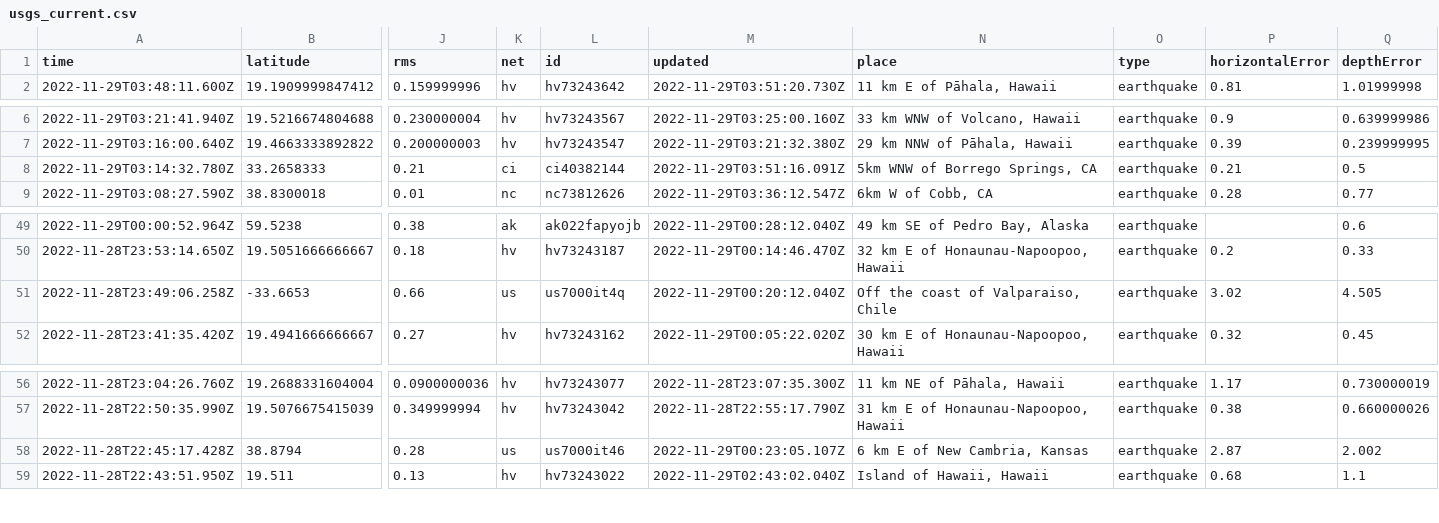
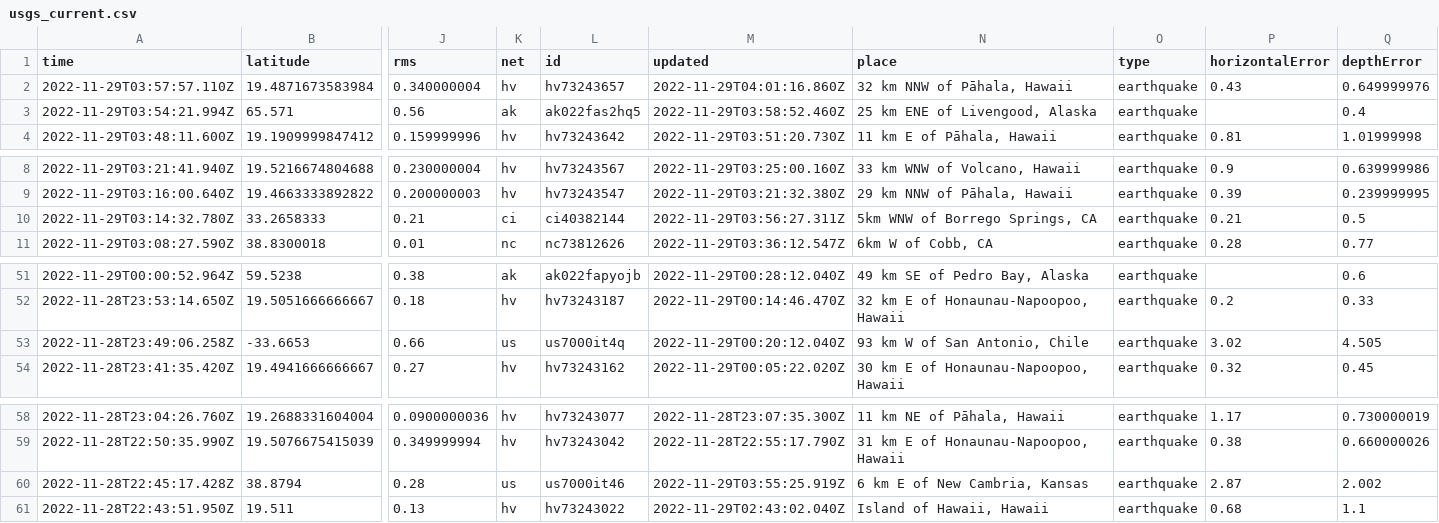
Before and after one commit to marypasciak/nicar-2022-github-actions, a CSV file: usgs_current.csv, drawn as a sheet; only a part is shown, gaps mark what is left out; addresses are those after the commit; rows hold the shown columns only; the diff names each change by its address in the sheet, - before the commit and + after, or states it on an @@ line.

```diff
--- a/usgs_current.csv
+++ b/usgs_current.csv
+row 2: 2022-11-29T03:57:57.110Z | 19.4871673583984 | 0.340000004 | hv | hv73243657 | 2022-11-29T04:01:16.860Z | 32 km NNW of Pāhala, Hawaii | earthquake | 0.43 | 0.649999976
+row 3: 2022-11-29T03:54:21.994Z | 65.571 | 0.56 | ak | ak022fas2hq5 | 2022-11-29T03:58:52.460Z | 25 km ENE of Livengood, Alaska | earthquake |  | 0.4
-M10 (updated): 2022-11-29T03:51:16.091Z
+M10 (updated): 2022-11-29T03:56:27.311Z
-N53 (place): Off the coast of Valparaiso, Chile
+N53 (place): 93 km W of San Antonio, Chile
-M60 (updated): 2022-11-29T00:23:05.107Z
+M60 (updated): 2022-11-29T03:55:25.919Z
```
